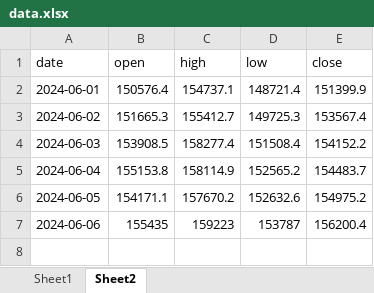
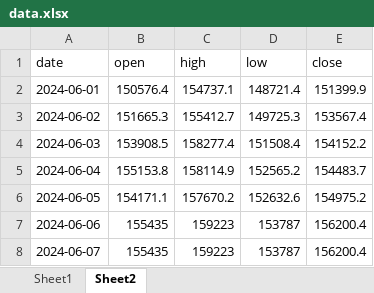
Before and after one commit to Bandit16/OHLC-email, an Excel workbook: data.xlsx, sheet Sheet2, drawn as a sheet; values as stored, in another font and other column widths than the file's, no borders; the diff names each change by its address in the sheet, - before the commit and + after, or states it on an @@ line.

```diff
--- a/data.xlsx (sheet Sheet2)
+++ b/data.xlsx (sheet Sheet2)
+row 8: 2024-06-07 | 155435 | 159223 | 153787 | 156200.4
```
Also changed, not shown: 1 other file.
